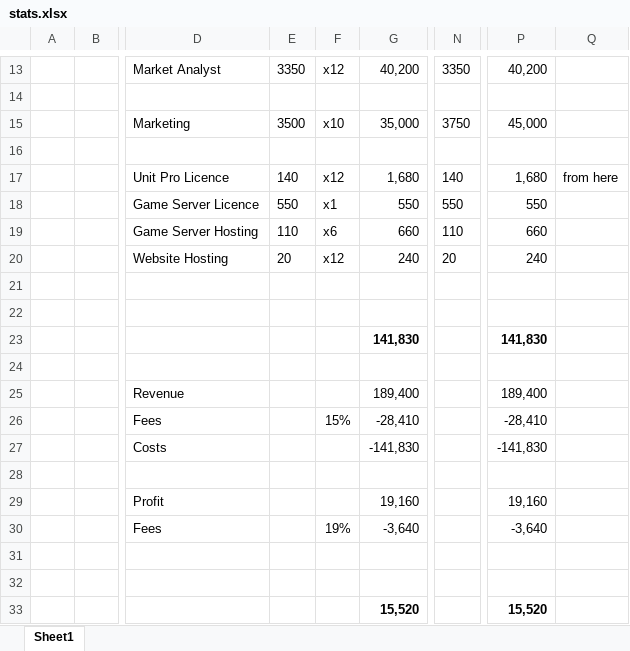
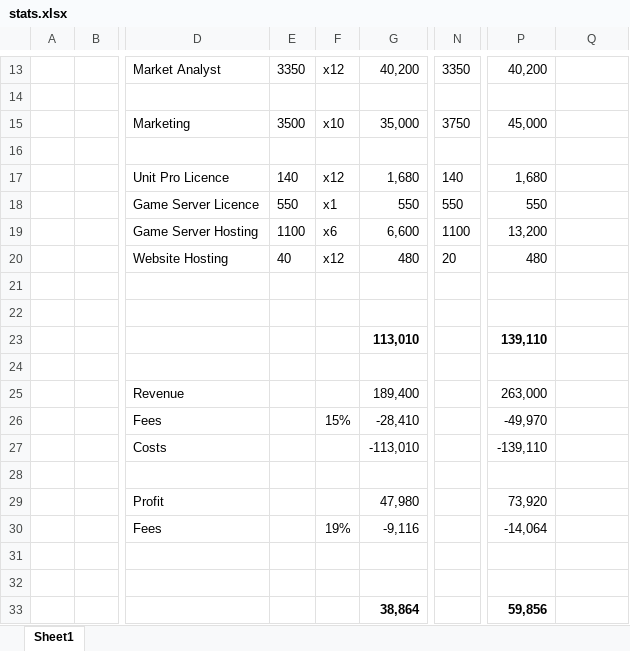
Before and after one commit to Joe34441/IndieDevPPT, an Excel workbook: spreadsheet/stats.xlsx, sheet Sheet1, drawn as a sheet; only a part is shown, gaps mark what is left out; values as stored, in another font and other column widths than the file's, no borders; the diff names each change by its address in the sheet, - before the commit and + after, or states it on an @@ line.

```diff
--- a/spreadsheet/stats.xlsx (sheet Sheet1)
+++ b/spreadsheet/stats.xlsx (sheet Sheet1)
-Q17: from here
+Q17: (empty)
-E19: 110
+E19: 1100
-G19: 660
+G19: 6,600
-N19: 110
+N19: 1100
-P19: 660
+P19: 13,200
-E20: 20
+E20: 40
-G20: 240
+G20: 480
-P20: 240
+P20: 480
-G23: 141,830
+G23: 113,010
-P23: 141,830
+P23: 139,110
-P25: 189,400
+P25: 263,000
-P26: -28,410
+P26: -49,970
-G27: -141,830
+G27: -113,010
-P27: -141,830
+P27: -139,110
-G29: 19,160
+G29: 47,980
-P29: 19,160
+P29: 73,920
-G30: -3,640
+G30: -9,116
-P30: -3,640
+P30: -14,064
-G33: 15,520
+G33: 38,864
-P33: 15,520
+P33: 59,856
```
Also changed, not shown: 1 other file.
